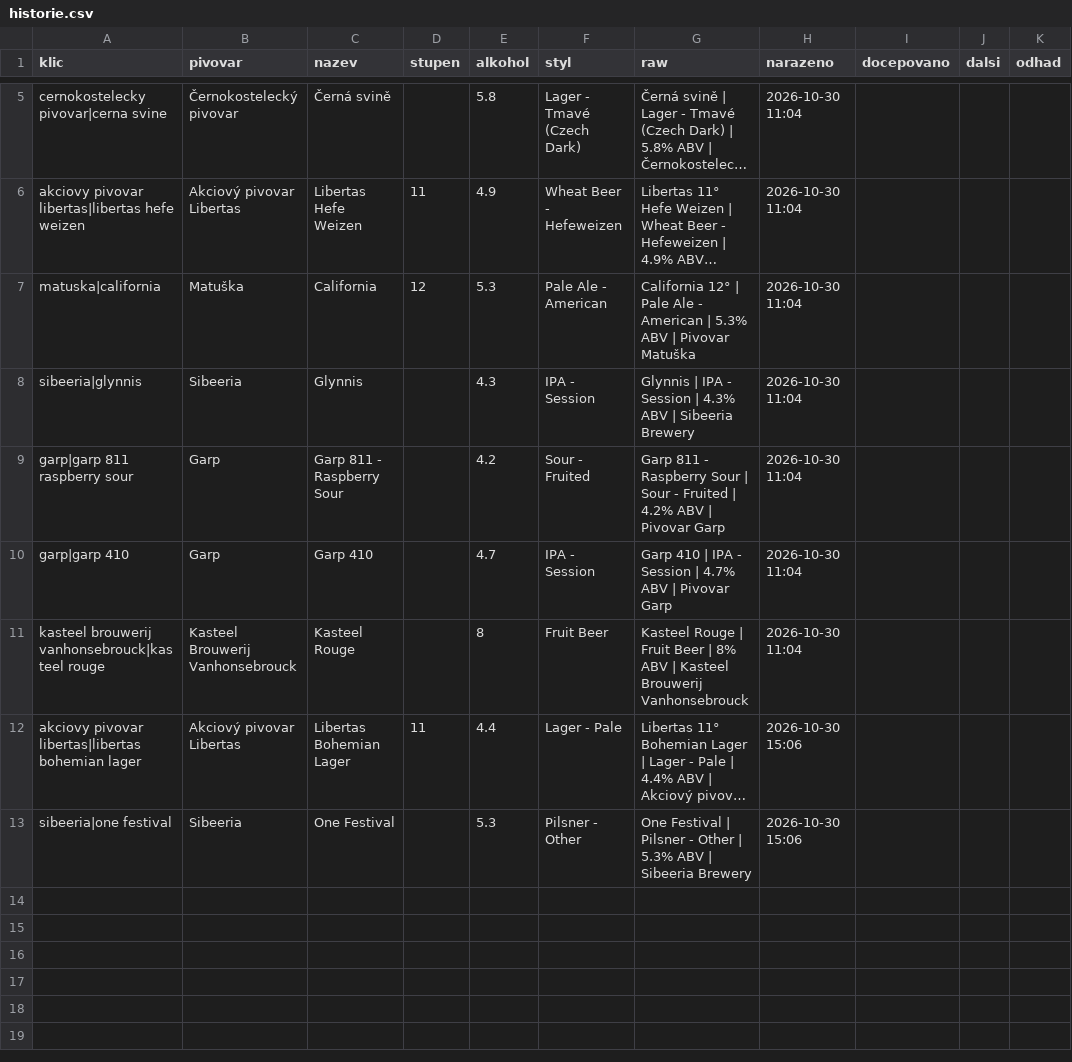
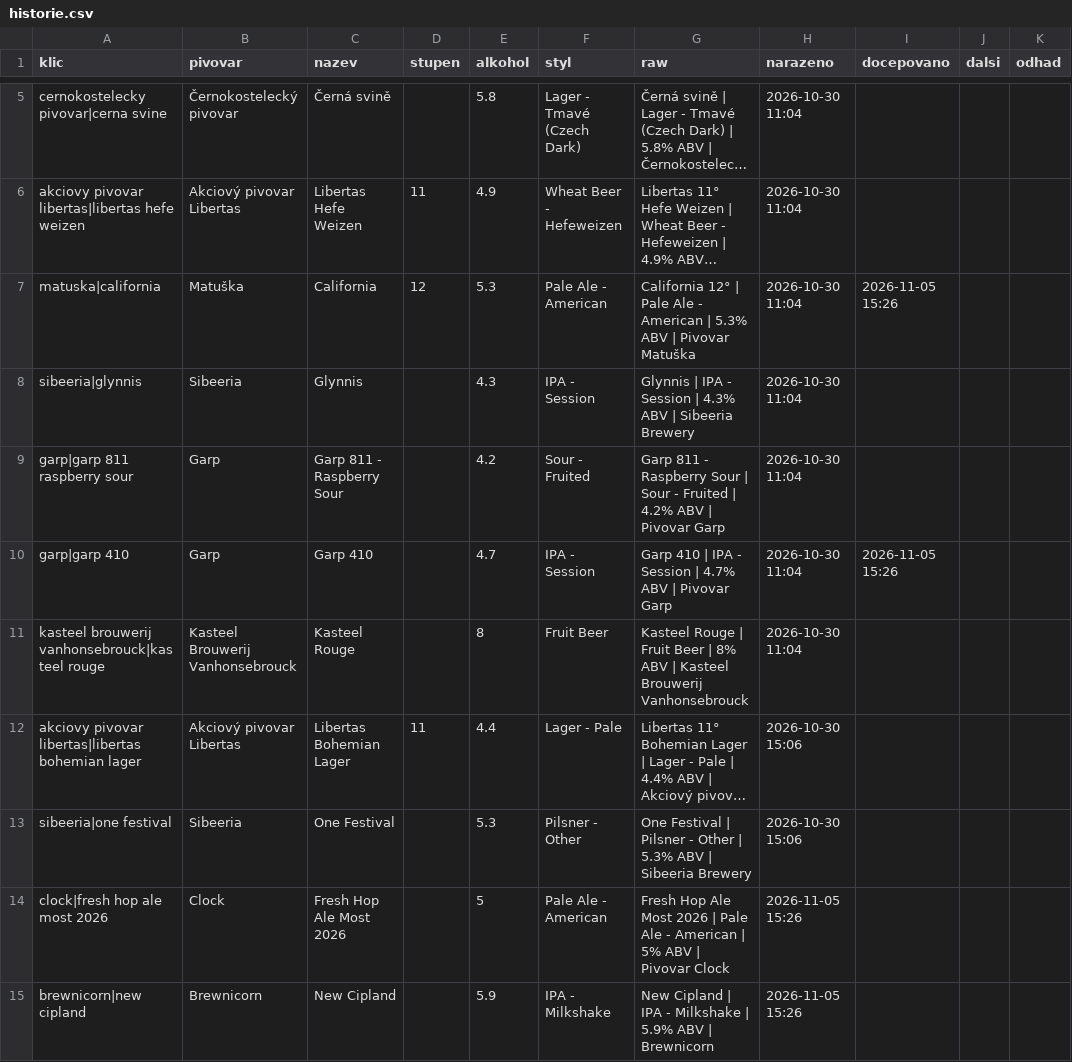
Before and after one commit to romankokos1/gal, a CSV file: data/beerspot/historie.csv, drawn as a sheet; only a part is shown, gaps mark what is left out; long unchanged cells end in …; the diff names each change by its address in the sheet, - before the commit and + after, or states it on an @@ line.

```diff
--- a/data/beerspot/historie.csv
+++ b/data/beerspot/historie.csv
-I7 (docepovano): (empty)
+I7 (docepovano): 2026-11-05 15:26
-I10 (docepovano): (empty)
+I10 (docepovano): 2026-11-05 15:26
+row 14: clock|fresh hop ale most 2026 | Clock | Fresh Hop Ale Most 2026 |  | 5 | Pale Ale - American | Fresh Hop Ale Most 2026 | Pale Ale - American | 5% ABV | Pivovar Clock | 2026-11-05 15:26
+row 15: brewnicorn|new cipland | Brewnicorn | New Cipland |  | 5.9 | IPA - Milkshake | New Cipland | IPA - Milkshake | 5.9% ABV | Brewnicorn | 2026-11-05 15:26
```
Also changed, not shown: data/napalme/historie.csv, data/nubeerbar/historie.csv, 15 other files.
